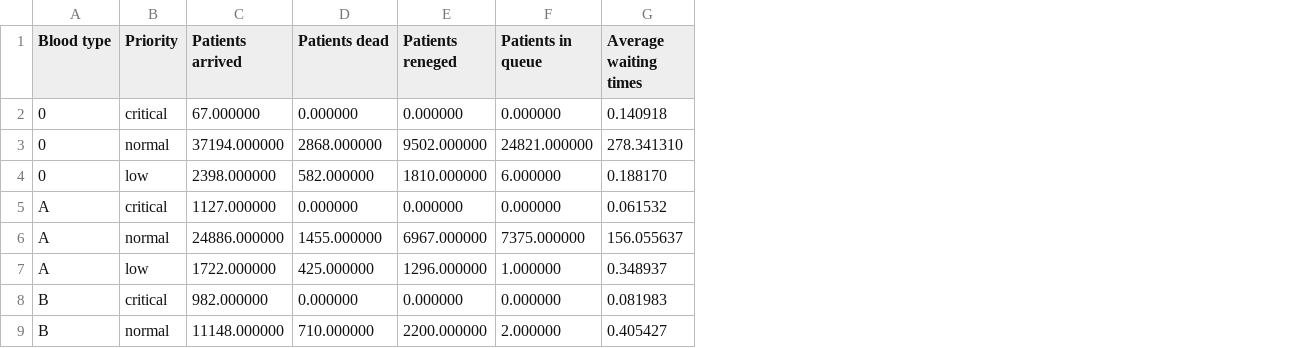
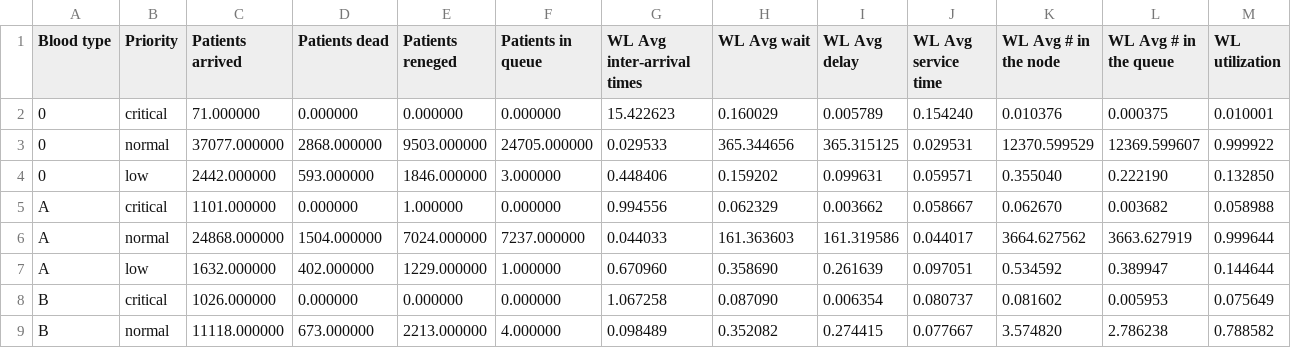
Before and after one commit to livias1726/PMCSN_Project, a CSV file: output/res_comp.csv, drawn as a sheet; only a part is shown; removed rows and columns are numbered as before the commit, all else as after; the diff covers the shown part only; the diff names each change by its address in the sheet, - before the commit and + after, or states it on an @@ line.

```diff
--- a/output/res_comp.csv
+++ b/output/res_comp.csv
-column G (Average waiting times), rows 2-9: 0.140918 | 278.341310 | 0.188170 | 0.061532 | 156.055637 | 0.348937 | 0.081983 | 0.405427
+column G (WL Avg inter-arrival times), rows 2-9: 15.422623 | 0.029533 | 0.448406 | 0.994556 | 0.044033 | 0.670960 | 1.067258 | 0.098489
+column H (WL Avg wait), rows 2-9: 0.160029 | 365.344656 | 0.159202 | 0.062329 | 161.363603 | 0.358690 | 0.087090 | 0.352082
+column I (WL Avg delay), rows 2-9: 0.005789 | 365.315125 | 0.099631 | 0.003662 | 161.319586 | 0.261639 | 0.006354 | 0.274415
+column J (WL Avg service time), rows 2-9: 0.154240 | 0.029531 | 0.059571 | 0.058667 | 0.044017 | 0.097051 | 0.080737 | 0.077667
+column K (WL Avg # in the node), rows 2-9: 0.010376 | 12370.599529 | 0.355040 | 0.062670 | 3664.627562 | 0.534592 | 0.081602 | 3.574820
+column L (WL Avg # in the queue), rows 2-9: 0.000375 | 12369.599607 | 0.222190 | 0.003682 | 3663.627919 | 0.389947 | 0.005953 | 2.786238
+column M (WL utilization), rows 2-9: 0.010001 | 0.999922 | 0.132850 | 0.058988 | 0.999644 | 0.144644 | 0.075649 | 0.788582
-C2 (Patients arrived): 67.000000
+C2 (Patients arrived): 71.000000
-C3 (Patients arrived): 37194.000000
+C3 (Patients arrived): 37077.000000
-E3 (Patients reneged): 9502.000000
+E3 (Patients reneged): 9503.000000
-F3 (Patients in queue): 24821.000000
+F3 (Patients in queue): 24705.000000
-C4 (Patients arrived): 2398.000000
+C4 (Patients arrived): 2442.000000
-D4 (Patients dead): 582.000000
+D4 (Patients dead): 593.000000
-E4 (Patients reneged): 1810.000000
+E4 (Patients reneged): 1846.000000
-F4 (Patients in queue): 6.000000
+F4 (Patients in queue): 3.000000
-C5 (Patients arrived): 1127.000000
+C5 (Patients arrived): 1101.000000
-E5 (Patients reneged): 0.000000
+E5 (Patients reneged): 1.000000
-C6 (Patients arrived): 24886.000000
+C6 (Patients arrived): 24868.000000
-D6 (Patients dead): 1455.000000
+D6 (Patients dead): 1504.000000
-E6 (Patients reneged): 6967.000000
+E6 (Patients reneged): 7024.000000
-F6 (Patients in queue): 7375.000000
+F6 (Patients in queue): 7237.000000
-C7 (Patients arrived): 1722.000000
+C7 (Patients arrived): 1632.000000
-D7 (Patients dead): 425.000000
+D7 (Patients dead): 402.000000
-E7 (Patients reneged): 1296.000000
+E7 (Patients reneged): 1229.000000
-C8 (Patients arrived): 982.000000
+C8 (Patients arrived): 1026.000000
-C9 (Patients arrived): 11148.000000
+C9 (Patients arrived): 11118.000000
-D9 (Patients dead): 710.000000
+D9 (Patients dead): 673.000000
-E9 (Patients reneged): 2200.000000
+E9 (Patients reneged): 2213.000000
-F9 (Patients in queue): 2.000000
+F9 (Patients in queue): 4.000000
```
Also changed, not shown: 4 added rows, 2 removed rows and 30 edited cells elsewhere in this file, output/res_id.csv, 11 other files.
